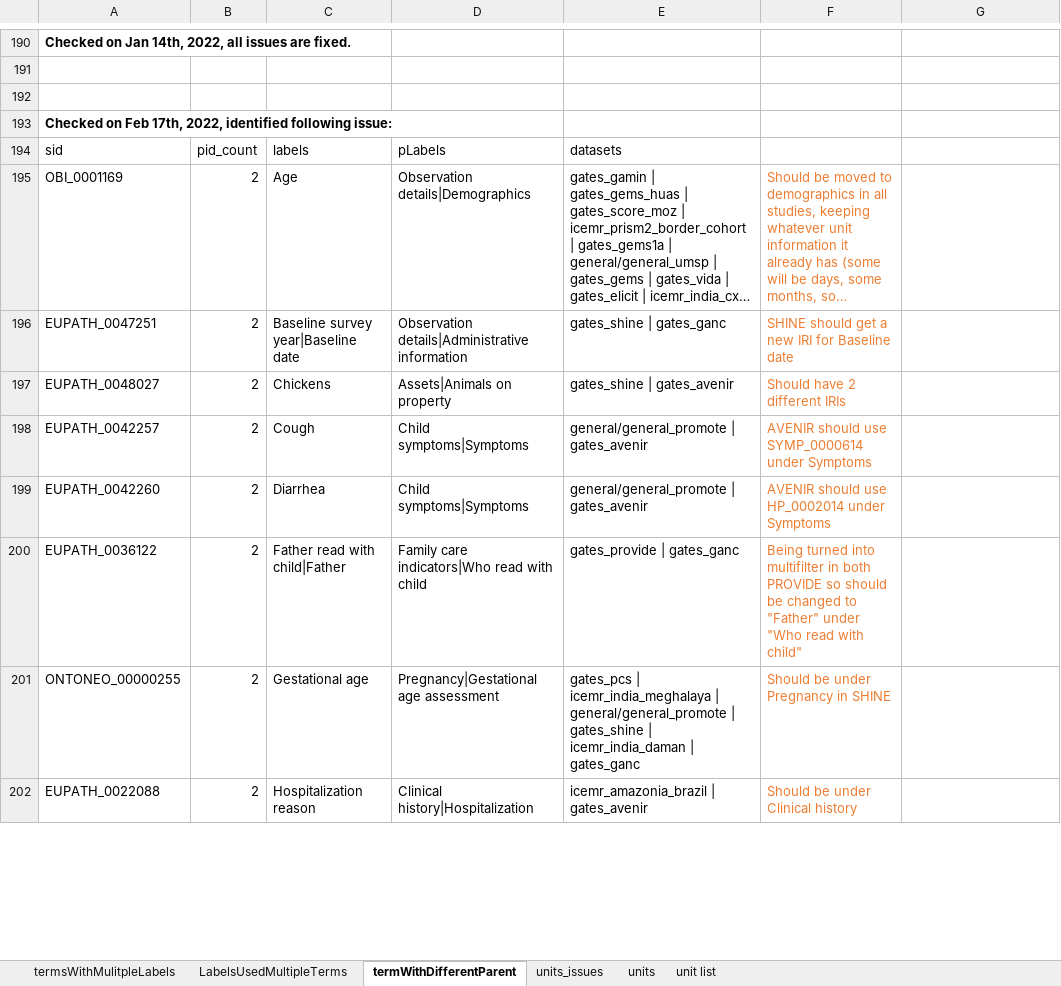
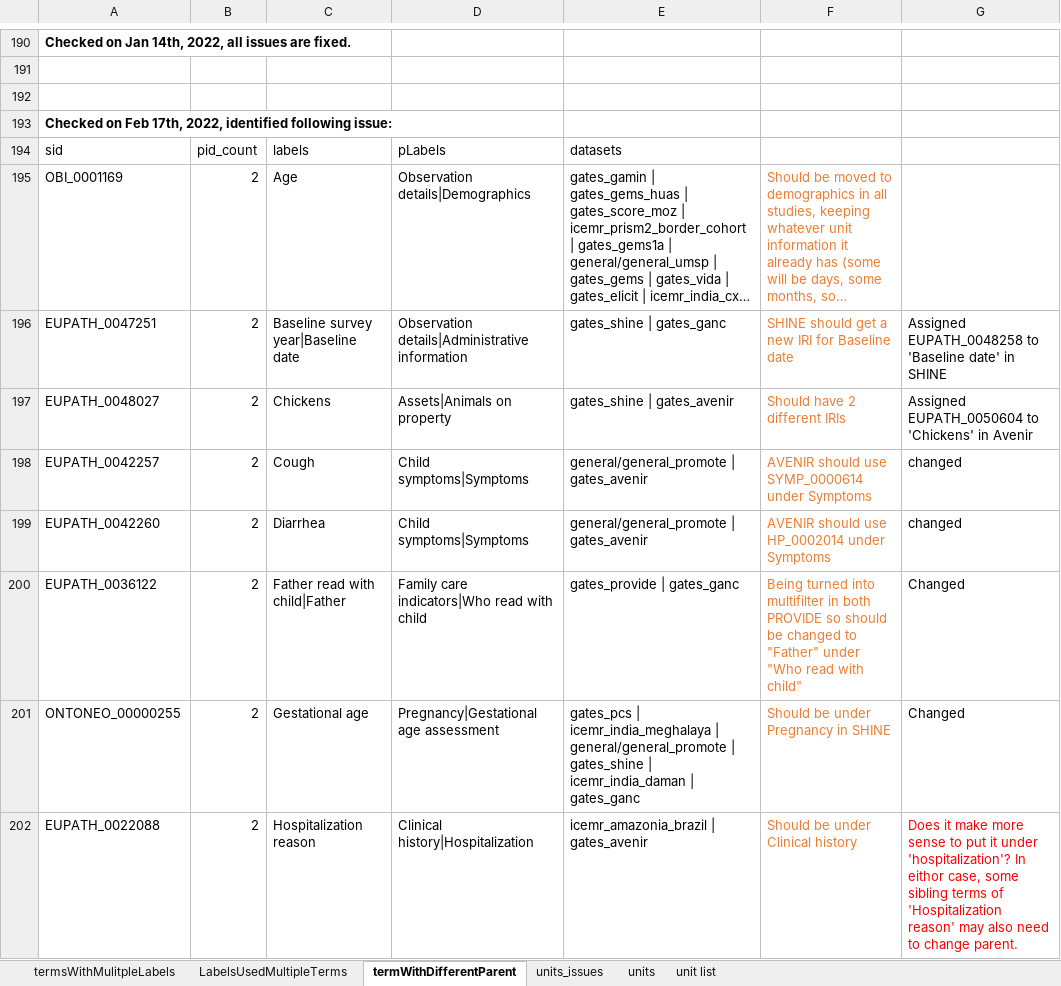
Before and after one commit to VEuPathDB/ApiCommonData, an Excel workbook: Load/ontology/harmonization/clinEpi_eda_inconsistencyIssues.xlsx, sheet termWithDifferentParent, drawn as a sheet; only a part is shown, gaps mark what is left out; long unchanged cells end in …; values as stored, in another font and other column widths than the file's, no borders; the diff covers the shown part only; the diff names each change by its address in the sheet, - before the commit and + after, or states it on an @@ line.

```diff
--- a/Load/ontology/harmonization/clinEpi_eda_inconsistencyIssues.xlsx (sheet termWithDifferentParent)
+++ b/Load/ontology/harmonization/clinEpi_eda_inconsistencyIssues.xlsx (sheet termWithDifferentParent)
-G196: (empty)
+G196: Assigned EUPATH_0048258 to 'Baseline date' in SHINE
-G197: (empty)
+G197: Assigned EUPATH_0050604 to 'Chickens' in Avenir
-G198:G199: (empty)
+G198:G199: changed
-G200:G201: (empty)
+G200:G201: Changed
-G202: (empty)
+G202: Does it make more sense to put it under 'hospitalization'? In eithor case, some sibling terms of 'Hospitalization reason' may also need to change parent.
```
Also changed, not shown: 1 added row and 6 edited cells elsewhere in this sheet, sheet termsWithMulitpleLabels, sheet LabelsUsedMultipleTerms, 10 other files.
